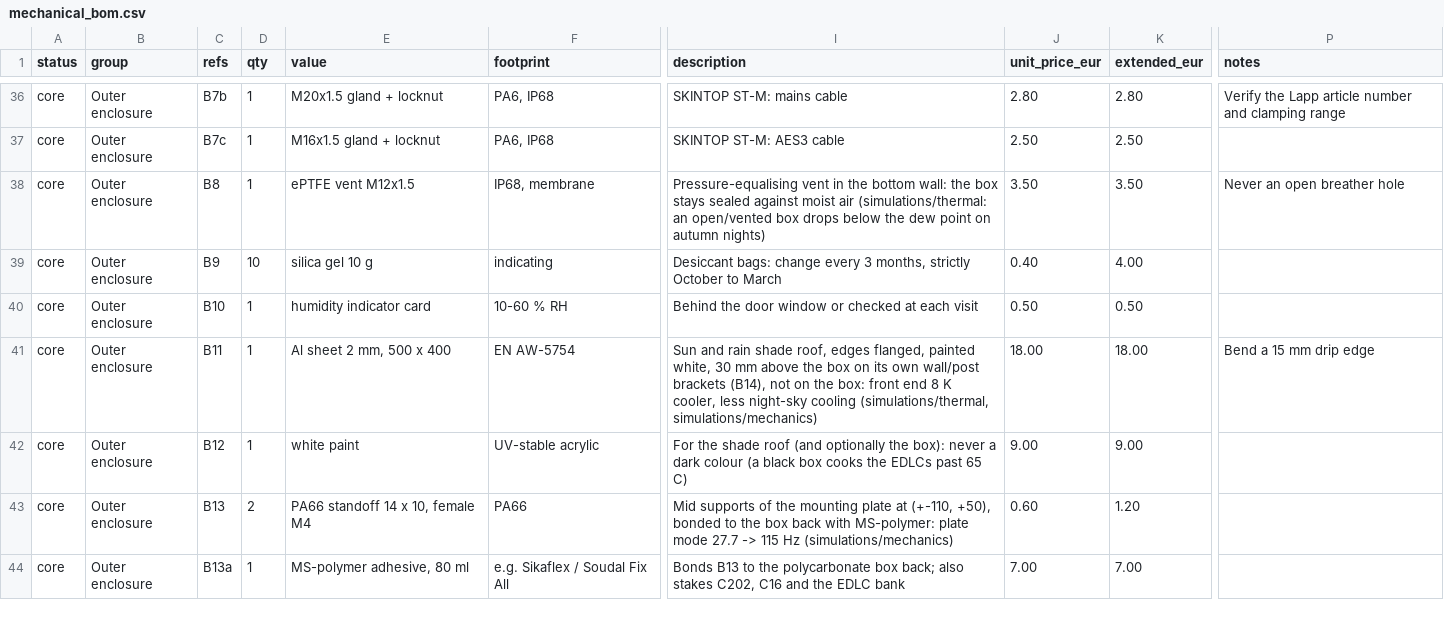
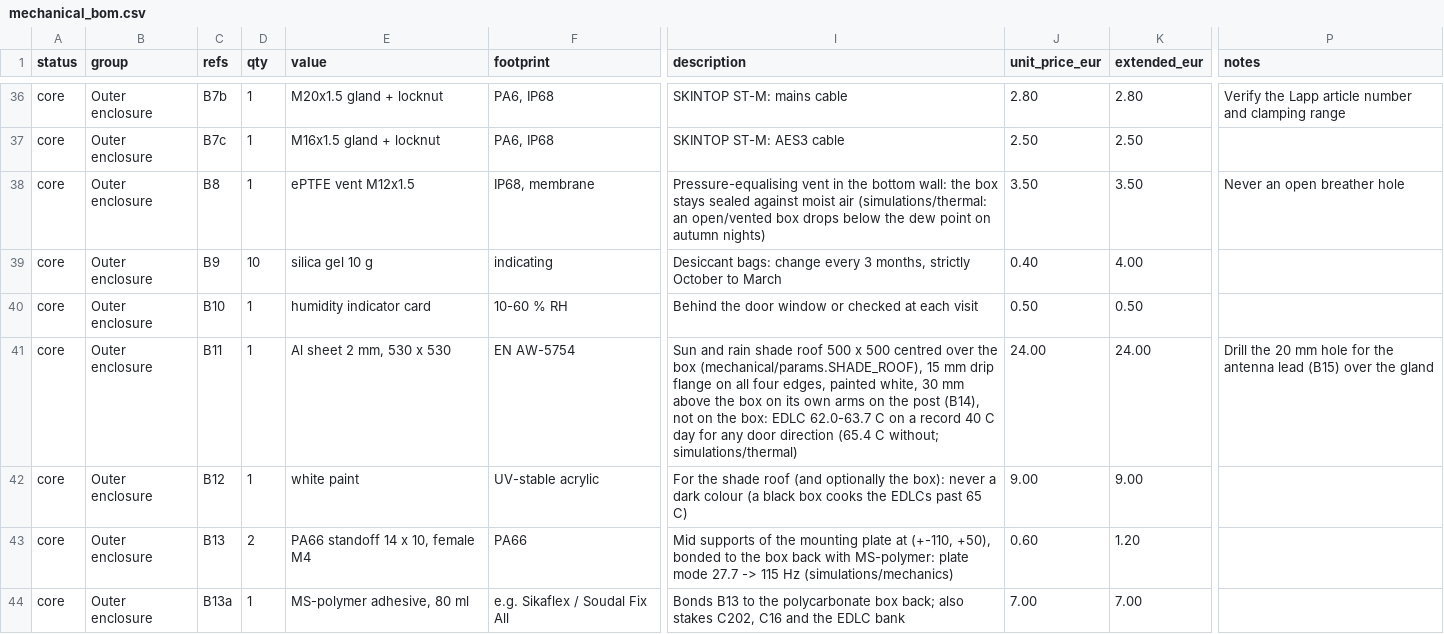
Before and after one commit to MatejGomboc/ELF-Schumann-Resonance-Receiver, a CSV file: bom/mechanical_bom.csv, drawn as a sheet; only a part is shown, gaps mark what is left out; the diff covers the shown part only; the diff names each change by its address in the sheet, - before the commit and + after, or states it on an @@ line.

```diff
--- a/bom/mechanical_bom.csv
+++ b/bom/mechanical_bom.csv
-E41 (value): Al sheet 2 mm, 500 x 400
+E41 (value): Al sheet 2 mm, 530 x 530
-I41 (description): …rain shade roof, edges flanged, painted white, 30 mm above the box on its own wall/post brackets (B14), not on the box: front end 8 K cooler, less night-sky cooling (simulations/thermal, simulations/mechanics)
+I41 (description): …rain shade roof 500 x 500 centred over the box (mechanical/params.SHADE_ROOF), 15 mm drip flange on all four edges, painted white, 30 mm above the box on its own arms on the post (B14), not on the box: EDLC 62.0-63.7 C on a record 40 C day for any door direction (65.4 C without; simulations/thermal)
-J41 (unit_price_eur): 18.00
+J41 (unit_price_eur): 24.00
-K41 (extended_eur): 18.00
+K41 (extended_eur): 24.00
-P41 (notes): Bend a 15 mm drip edge
+P41 (notes): Drill the 20 mm hole for the antenna lead (B15) over the gland
```
Also changed, not shown: 3 added rows and 4 edited cells elsewhere in this file, 21 other files.
